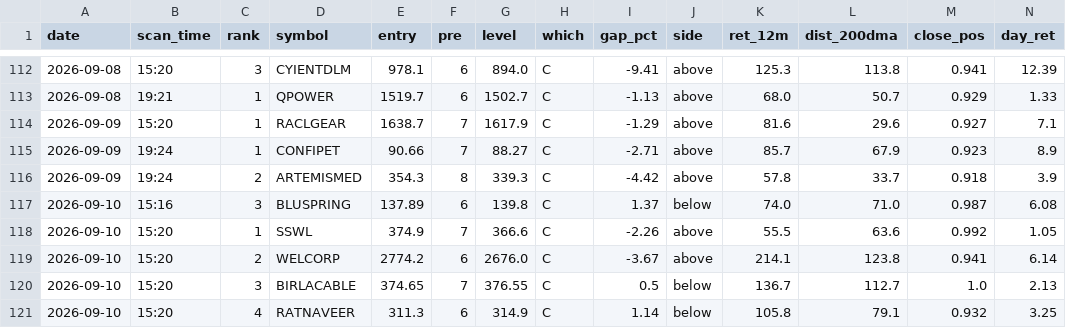
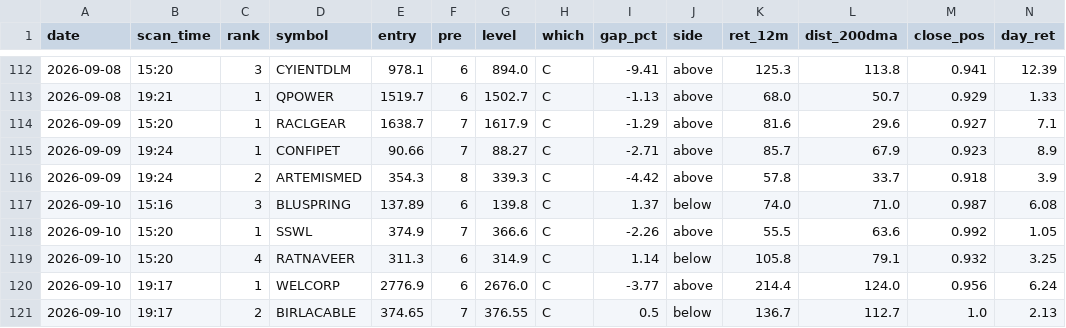
Before and after one commit to atikhalde/weekly, a CSV file: anticipate_picks.csv, drawn as a sheet; only a part is shown, gaps mark what is left out; removed rows and columns are numbered as before the commit, all else as after; rows hold the shown columns only; the diff names each change by its address in the sheet, - before the commit and + after, or states it on an @@ line.

```diff
--- a/anticipate_picks.csv
+++ b/anticipate_picks.csv
-row 119: 2026-09-10 | 15:20 | 2 | WELCORP | 2774.2 | 6 | 2676.0 | C | -3.67 | above | 214.1 | 123.8 | 0.941 | 6.14
-row 120: 2026-09-10 | 15:20 | 3 | BIRLACABLE | 374.65 | 7 | 376.55 | C | 0.5 | below | 136.7 | 112.7 | 1.0 | 2.13
+row 120: 2026-09-10 | 19:17 | 1 | WELCORP | 2776.9 | 6 | 2676.0 | C | -3.77 | above | 214.4 | 124.0 | 0.956 | 6.24
+row 121: 2026-09-10 | 19:17 | 2 | BIRLACABLE | 374.65 | 7 | 376.55 | C | 0.5 | below | 136.7 | 112.7 | 1.0 | 2.13
```
Also changed, not shown: btst_picks.csv.
